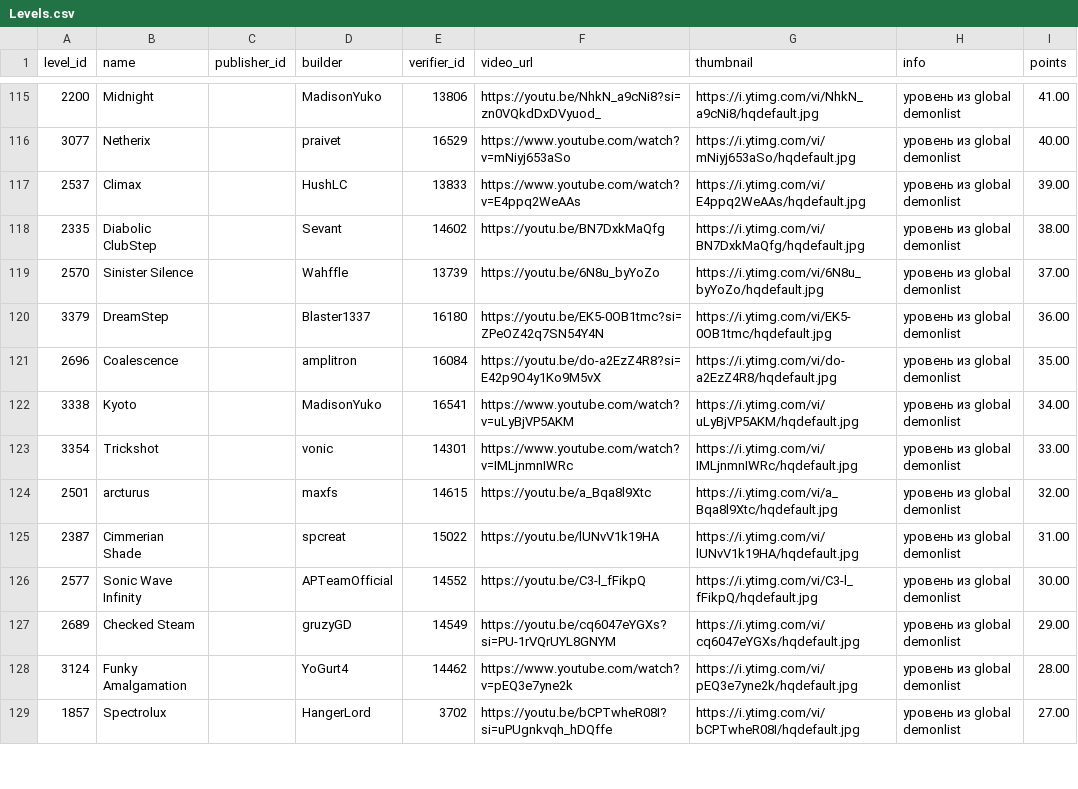
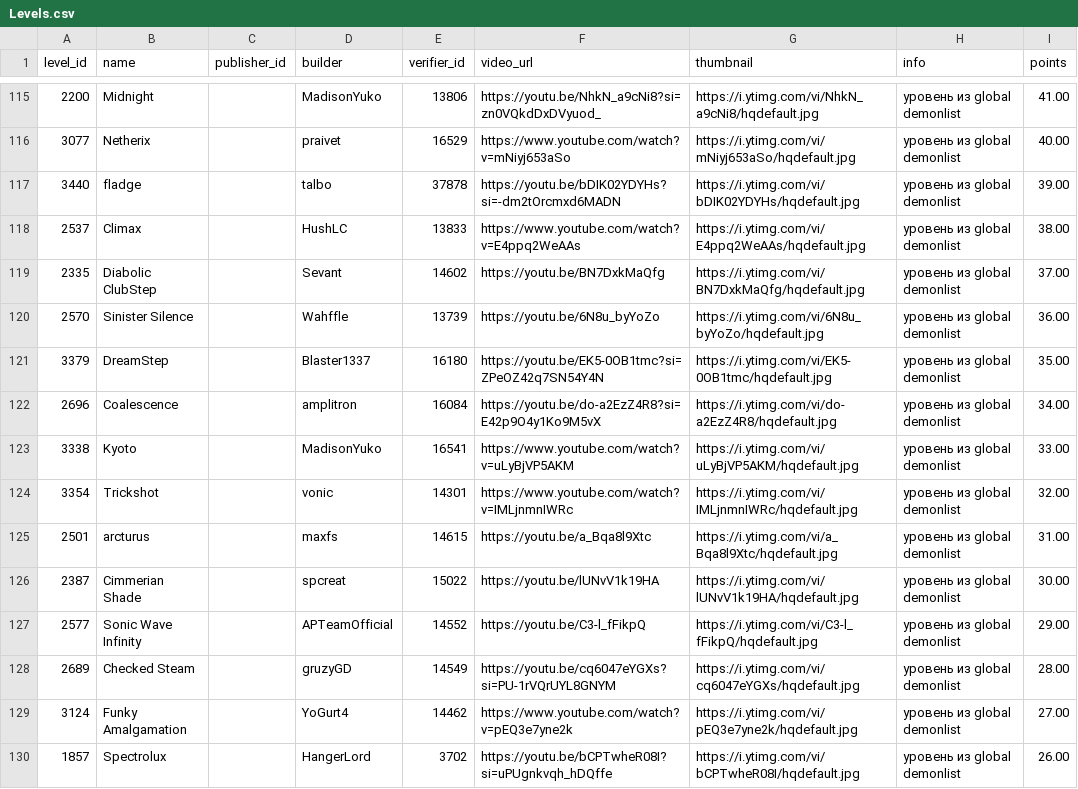
Before and after one commit to hertzzzzzz/h-cr, a CSV file: Levels.csv, drawn as a sheet; only a part is shown, gaps mark what is left out; the diff covers the shown part only.

```diff
--- a/Levels.csv
+++ b/Levels.csv
@@ -116,14 +116,15 @@
 3077,Netherix,,praivet,16529,https://www.youtube.com/watch?v=mNiyj653aSo,https://i.ytimg.com/vi/mNiyj653aSo/hqdefault.jpg,уровень из global demonlist,40.00
-2537,Climax,,HushLC,13833,https://www.youtube.com/watch?v=E4ppq2WeAAs,https://i.ytimg.com/vi/E4ppq2WeAAs/hqdefault.jpg,уровень из global demonlist,39.00
-2335,Diabolic ClubStep,,Sevant,14602,https://youtu.be/BN7DxkMaQfg,https://i.ytimg.com/vi/BN7DxkMaQfg/hqdefault.jpg,уровень из global demonlist,38.00
-2570,Sinister Silence,,Wahffle,13739,https://youtu.be/6N8u_byYoZo,https://i.ytimg.com/vi/6N8u_byYoZo/hqdefault.jpg,уровень из global demonlist,37.00
-3379,DreamStep,,Blaster1337,16180,https://youtu.be/EK5-0OB1tmc?si=ZPeOZ42q7SN54Y4N,https://i.ytimg.com/vi/EK5-0OB1tmc/hqdefault.jpg,уровень из global demonlist,36.00
-2696,Coalescence,,amplitron,16084,https://youtu.be/do-a2EzZ4R8?si=E42p9O4y1Ko9M5vX,https://i.ytimg.com/vi/do-a2EzZ4R8/hqdefault.jpg,уровень из global demonlist,35.00
-3338,Kyoto,,MadisonYuko,16541,https://www.youtube.com/watch?v=uLyBjVP5AKM,https://i.ytimg.com/vi/uLyBjVP5AKM/hqdefault.jpg,уровень из global demonlist,34.00
-3354,Trickshot,,vonic,14301,https://www.youtube.com/watch?v=IMLjnmnIWRc,https://i.ytimg.com/vi/IMLjnmnIWRc/hqdefault.jpg,уровень из global demonlist,33.00
-2501,arcturus,,maxfs,14615,https://youtu.be/a_Bqa8l9Xtc,https://i.ytimg.com/vi/a_Bqa8l9Xtc/hqdefault.jpg,уровень из global demonlist,32.00
-2387,Cimmerian Shade,,spcreat,15022,https://youtu.be/lUNvV1k19HA,https://i.ytimg.com/vi/lUNvV1k19HA/hqdefault.jpg,уровень из global demonlist,31.00
-2577,Sonic Wave Infinity,,APTeamOfficial,14552,https://youtu.be/C3-l_fFikpQ,https://i.ytimg.com/vi/C3-l_fFikpQ/hqdefault.jpg,уровень из global demonlist,30.00
-2689,Checked Steam,,gruzyGD,14549,https://youtu.be/cq6047eYGXs?si=PU-1rVQrUYL8GNYM,https://i.ytimg.com/vi/cq6047eYGXs/hqdefault.jpg,уровень из global demonlist,29.00
-3124,Funky Amalgamation,,YoGurt4,14462,https://www.youtube.com/watch?v=pEQ3e7yne2k,https://i.ytimg.com/vi/pEQ3e7yne2k/hqdefault.jpg,уровень из global demonlist,28.00
-1857,Spectrolux,,HangerLord,3702,https://youtu.be/bCPTwheR08I?si=uPUgnkvqh_hDQffe,https://i.ytimg.com/vi/bCPTwheR08I/hqdefault.jpg,уровень из global demonlist,27.00
+3440,fladge,,talbo,37878,https://youtu.be/bDIK02YDYHs?si=-dm2tOrcmxd6MADN,https://i.ytimg.com/vi/bDIK02YDYHs/hqdefault.jpg,уровень из global demonlist,39.00
+2537,Climax,,HushLC,13833,https://www.youtube.com/watch?v=E4ppq2WeAAs,https://i.ytimg.com/vi/E4ppq2WeAAs/hqdefault.jpg,уровень из global demonlist,38.00
+2335,Diabolic ClubStep,,Sevant,14602,https://youtu.be/BN7DxkMaQfg,https://i.ytimg.com/vi/BN7DxkMaQfg/hqdefault.jpg,уровень из global demonlist,37.00
+2570,Sinister Silence,,Wahffle,13739,https://youtu.be/6N8u_byYoZo,https://i.ytimg.com/vi/6N8u_byYoZo/hqdefault.jpg,уровень из global demonlist,36.00
+3379,DreamStep,,Blaster1337,16180,https://youtu.be/EK5-0OB1tmc?si=ZPeOZ42q7SN54Y4N,https://i.ytimg.com/vi/EK5-0OB1tmc/hqdefault.jpg,уровень из global demonlist,35.00
+2696,Coalescence,,amplitron,16084,https://youtu.be/do-a2EzZ4R8?si=E42p9O4y1Ko9M5vX,https://i.ytimg.com/vi/do-a2EzZ4R8/hqdefault.jpg,уровень из global demonlist,34.00
+3338,Kyoto,,MadisonYuko,16541,https://www.youtube.com/watch?v=uLyBjVP5AKM,https://i.ytimg.com/vi/uLyBjVP5AKM/hqdefault.jpg,уровень из global demonlist,33.00
+3354,Trickshot,,vonic,14301,https://www.youtube.com/watch?v=IMLjnmnIWRc,https://i.ytimg.com/vi/IMLjnmnIWRc/hqdefault.jpg,уровень из global demonlist,32.00
+2501,arcturus,,maxfs,14615,https://youtu.be/a_Bqa8l9Xtc,https://i.ytimg.com/vi/a_Bqa8l9Xtc/hqdefault.jpg,уровень из global demonlist,31.00
+2387,Cimmerian Shade,,spcreat,15022,https://youtu.be/lUNvV1k19HA,https://i.ytimg.com/vi/lUNvV1k19HA/hqdefault.jpg,уровень из global demonlist,30.00
+2577,Sonic Wave Infinity,,APTeamOfficial,14552,https://youtu.be/C3-l_fFikpQ,https://i.ytimg.com/vi/C3-l_fFikpQ/hqdefault.jpg,уровень из global demonlist,29.00
+2689,Checked Steam,,gruzyGD,14549,https://youtu.be/cq6047eYGXs?si=PU-1rVQrUYL8GNYM,https://i.ytimg.com/vi/cq6047eYGXs/hqdefault.jpg,уровень из global demonlist,28.00
+3124,Funky Amalgamation,,YoGurt4,14462,https://www.youtube.com/watch?v=pEQ3e7yne2k,https://i.ytimg.com/vi/pEQ3e7yne2k/hqdefault.jpg,уровень из global demonlist,27.00
+1857,Spectrolux,,HangerLord,3702,https://youtu.be/bCPTwheR08I?si=uPUgnkvqh_hDQffe,https://i.ytimg.com/vi/bCPTwheR08I/hqdefault.jpg,уровень из global demonlist,26.00
```
Also changed, not shown: 79 edited cells elsewhere in this file, Players.csv, Records.csv.
